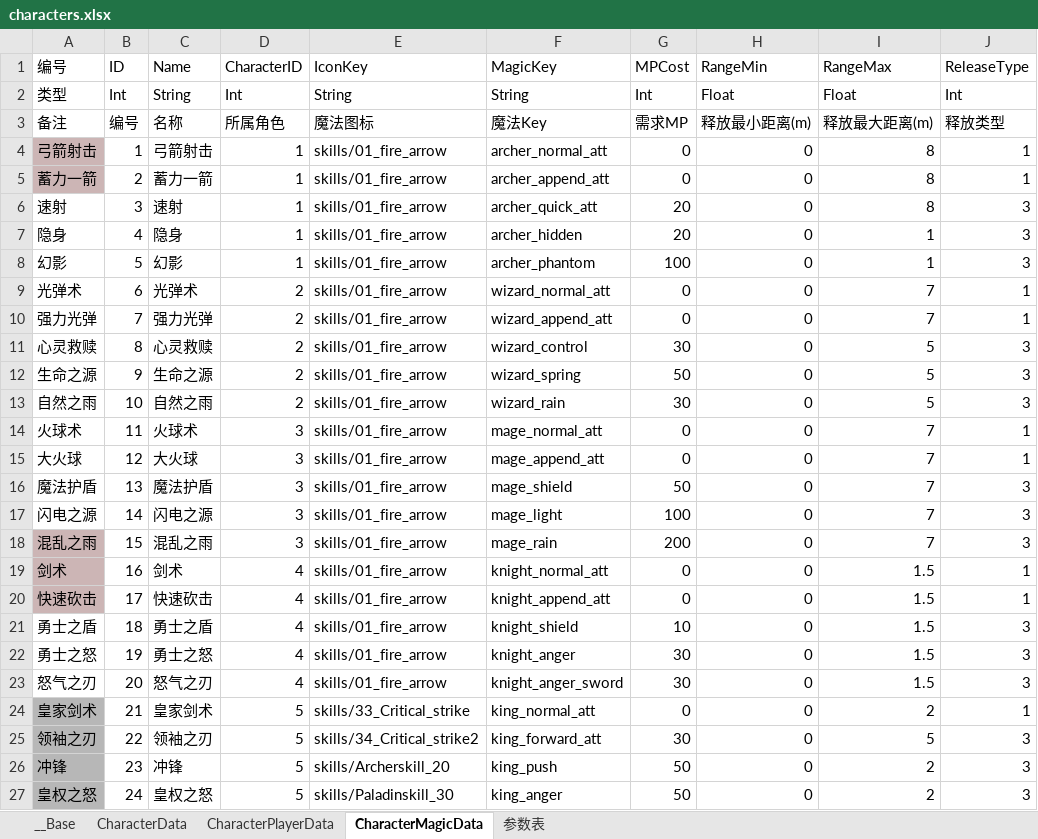
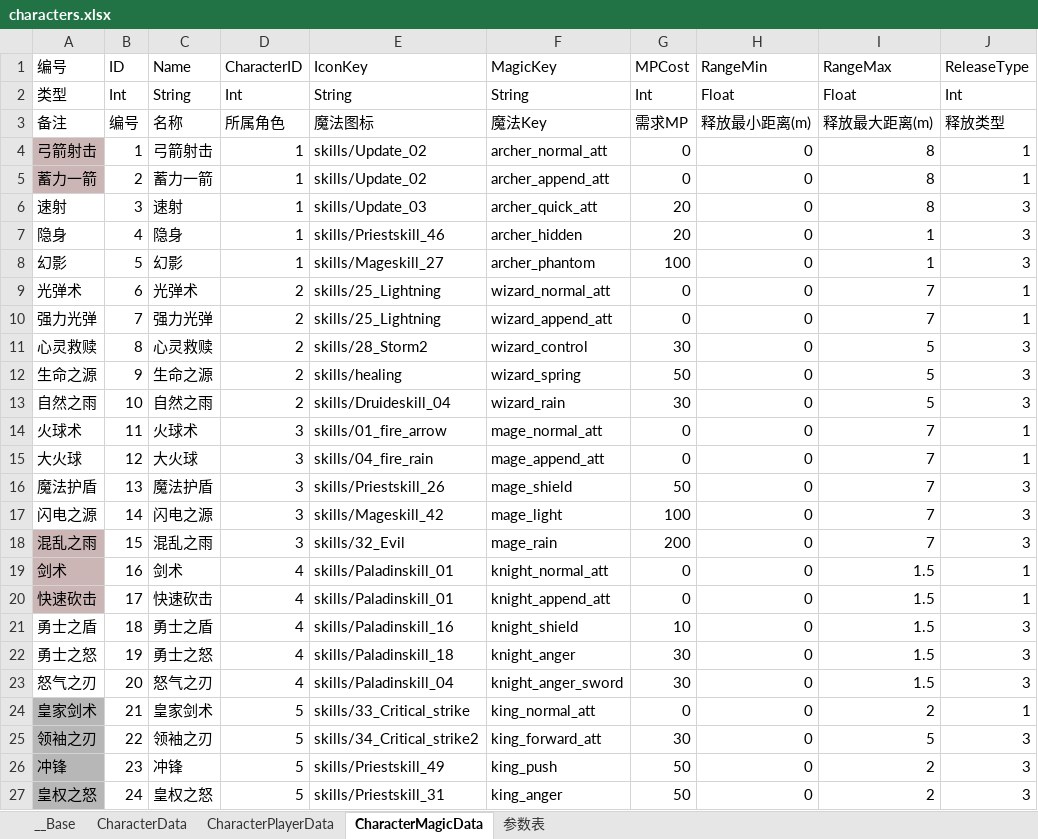
Before and after one commit to bmjoy/MMO-1, an Excel workbook: PublicTools/econfigs/characters.xlsx, sheet CharacterMagicData, drawn as a sheet; only a part is shown; values as stored, in another font and other column widths than the file's, no borders; charts and pictures not drawn; the diff names each change by its address in the sheet, - before the commit and + after, or states it on an @@ line.

Commit message:
king skill

```diff
--- a/PublicTools/econfigs/characters.xlsx (sheet CharacterMagicData)
+++ b/PublicTools/econfigs/characters.xlsx (sheet CharacterMagicData)
-E4:E5 (IconKey): skills/01_fire_arrow
+E4:E5 (IconKey): skills/Update_02
-E6 (IconKey): skills/01_fire_arrow
+E6 (IconKey): skills/Update_03
-E7 (IconKey): skills/01_fire_arrow
+E7 (IconKey): skills/Priestskill_46
-E8 (IconKey): skills/01_fire_arrow
+E8 (IconKey): skills/Mageskill_27
-E9:E10 (IconKey): skills/01_fire_arrow
+E9:E10 (IconKey): skills/25_Lightning
-E11 (IconKey): skills/01_fire_arrow
+E11 (IconKey): skills/28_Storm2
-E12 (IconKey): skills/01_fire_arrow
+E12 (IconKey): skills/healing
-E13 (IconKey): skills/01_fire_arrow
+E13 (IconKey): skills/Druideskill_04
-E15 (IconKey): skills/01_fire_arrow
+E15 (IconKey): skills/04_fire_rain
-E16 (IconKey): skills/01_fire_arrow
+E16 (IconKey): skills/Priestskill_26
-E17 (IconKey): skills/01_fire_arrow
+E17 (IconKey): skills/Mageskill_42
-E18 (IconKey): skills/01_fire_arrow
+E18 (IconKey): skills/32_Evil
-E19:E20 (IconKey): skills/01_fire_arrow
+E19:E20 (IconKey): skills/Paladinskill_01
-E21 (IconKey): skills/01_fire_arrow
+E21 (IconKey): skills/Paladinskill_16
-E22 (IconKey): skills/01_fire_arrow
+E22 (IconKey): skills/Paladinskill_18
-E23 (IconKey): skills/01_fire_arrow
+E23 (IconKey): skills/Paladinskill_04
-E26 (IconKey): skills/Archerskill_20
+E26 (IconKey): skills/Priestskill_49
-E27 (IconKey): skills/Paladinskill_30
+E27 (IconKey): skills/Priestskill_31
```
Also changed, not shown: 8 other files.
